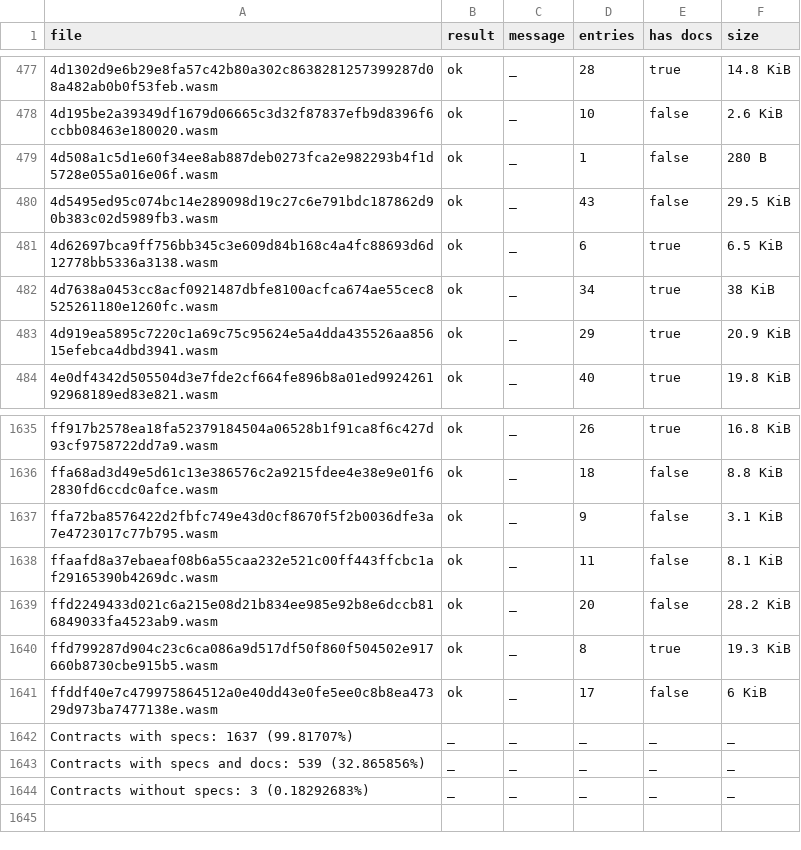
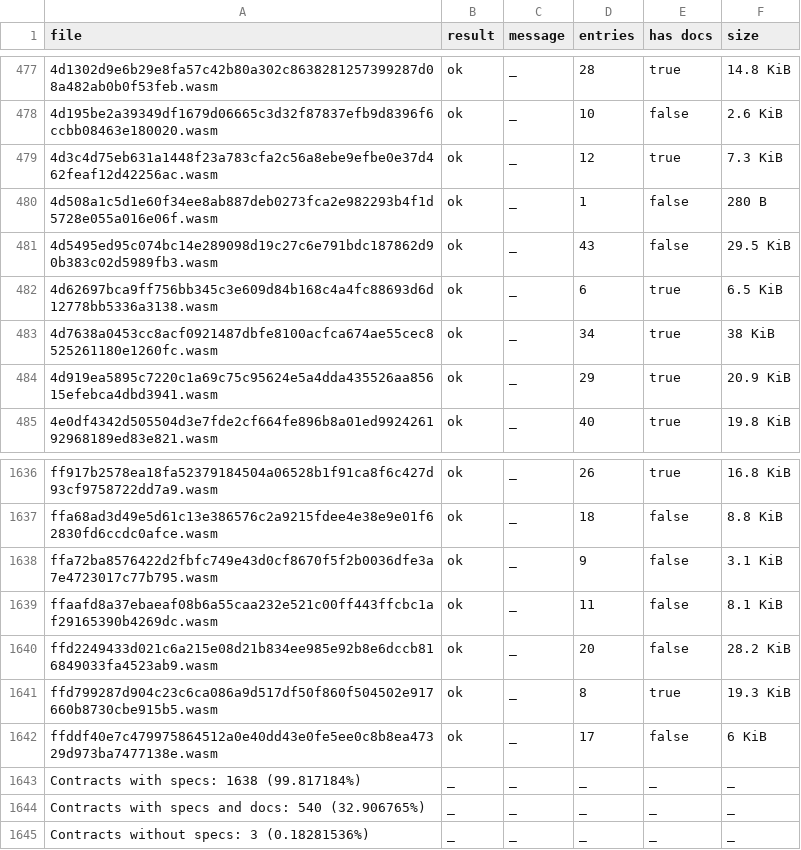
Before and after one commit to anupsdf/stellar-contract-wasms, a CSV file: analysis/spec.csv, drawn as a sheet; only a part is shown, gaps mark what is left out.

```diff
--- a/analysis/spec.csv
+++ b/analysis/spec.csv
@@ -478,2 +478,3 @@ file,result,message,entries,has docs,size
 4d195be2a39349df1679d06665c3d32f87837efb9d8396f6ccbb08463e180020.wasm,ok,_,10,false,2.6 KiB
+4d3c4d75eb631a1448f23a783cfa2c56a8ebe9efbe0e37d462feaf12d42256ac.wasm,ok,_,12,true,7.3 KiB
 4d508a1c5d1e60f34ee8ab887deb0273fca2e982293b4f1d5728e055a016e06f.wasm,ok,_,1,false,280 B
@@ -1641,4 +1642,4 @@ ffd799287d904c23c6ca086a9d517df50f860f504502e917660b8730cbe915b5.wasm,ok,_,8,tru
 ffddf40e7c479975864512a0e40dd43e0fe5ee0c8b8ea47329d973ba7477138e.wasm,ok,_,17,false,6 KiB
-Contracts with specs: 1637 (99.81707%),_,_,_,_,_
-Contracts with specs and docs: 539 (32.865856%),_,_,_,_,_
-Contracts without specs: 3 (0.18292683%),_,_,_,_,_
+Contracts with specs: 1638 (99.817184%),_,_,_,_,_
+Contracts with specs and docs: 540 (32.906765%),_,_,_,_,_
+Contracts without specs: 3 (0.18281536%),_,_,_,_,_
```
Also changed, not shown: analysis/dupe-code.csv, analysis/dupe-sections.csv, 9 other files.
